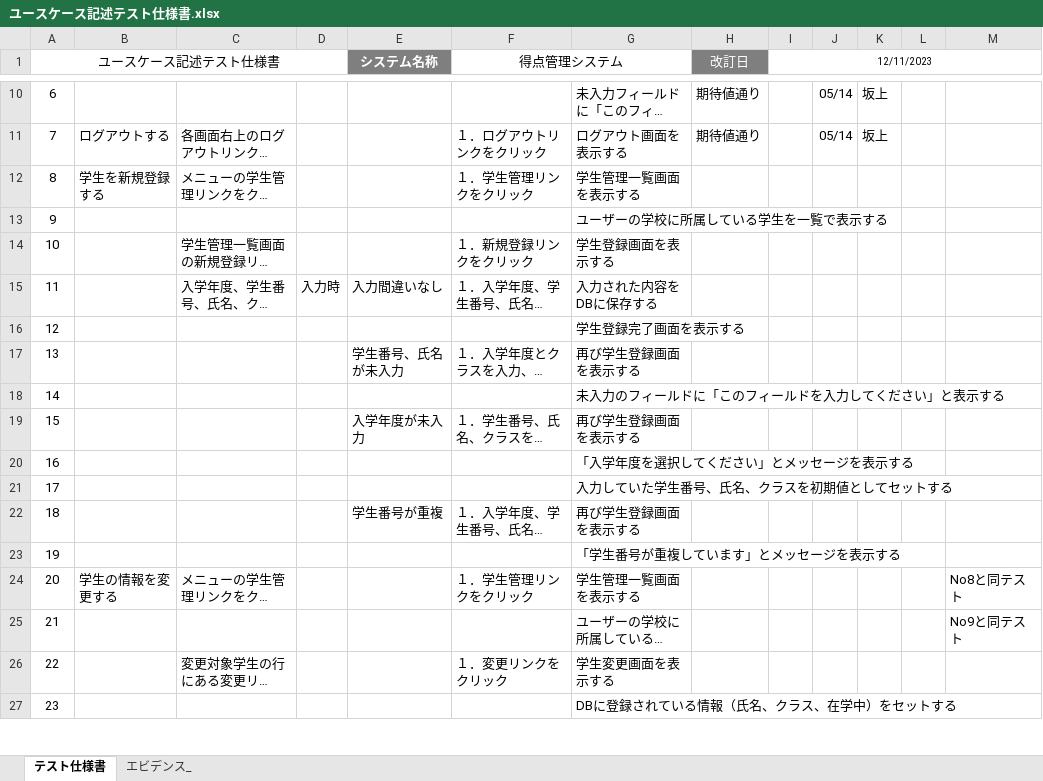
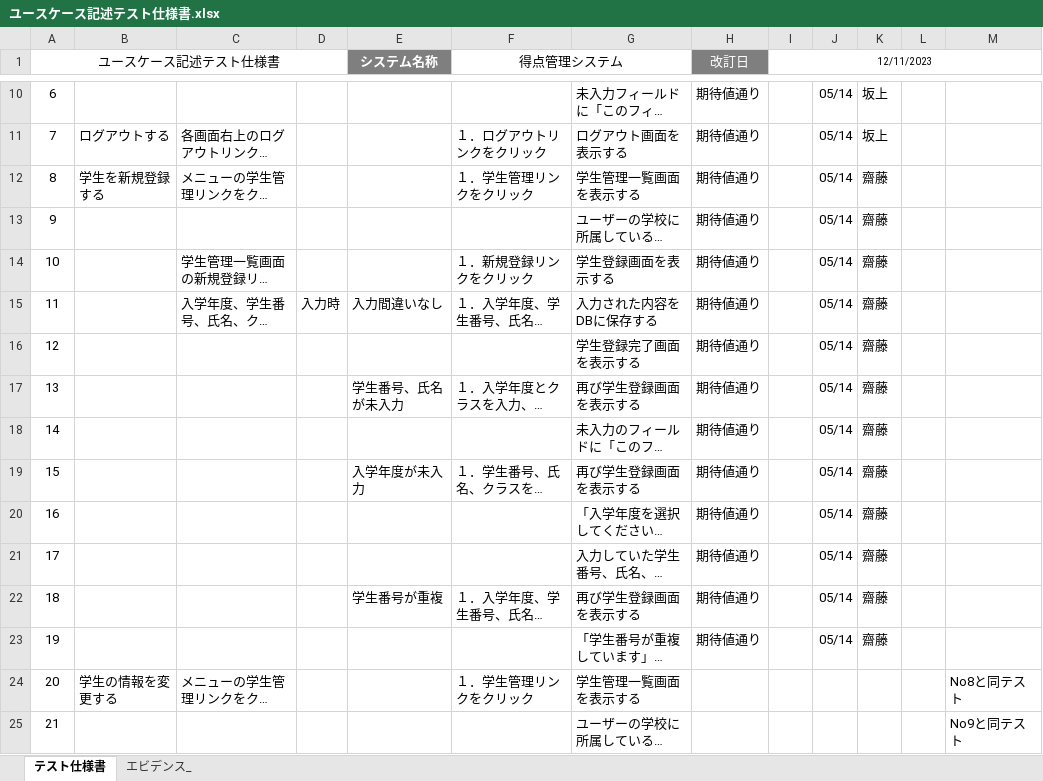
Before and after one commit to shoma0524/gamityansoftware, an Excel workbook: ユースケース記述テスト仕様書.xlsx, sheet テスト仕様書, drawn as a sheet; only a part is shown, gaps mark what is left out; the shorter side is filled out with more unchanged rows; long unchanged cells end in …; values as stored, in another font and other column widths than the file's, no borders; the diff names each change by its address in the sheet, - before the commit and + after, or states it on an @@ line.

Commit message:
saito

```diff
--- a/ユースケース記述テスト仕様書.xlsx (sheet テスト仕様書)
+++ b/ユースケース記述テスト仕様書.xlsx (sheet テスト仕様書)
-H12:H23 (改訂日): (empty)
+H12:H23 (改訂日): 期待値通り
-J12:J23: (empty)
+J12:J23: 05/14
-K12:K23: (empty)
+K12:K23: 齋藤
```
